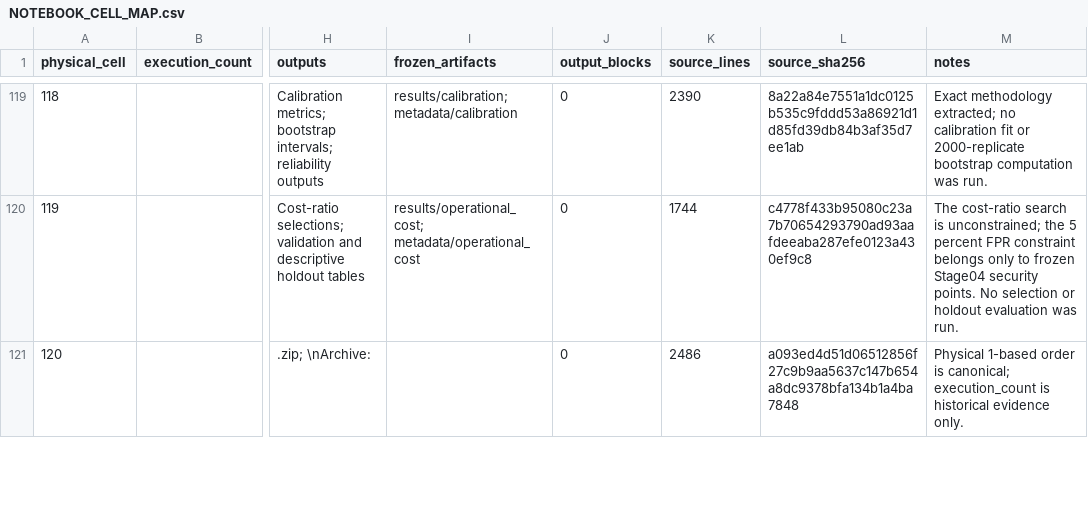
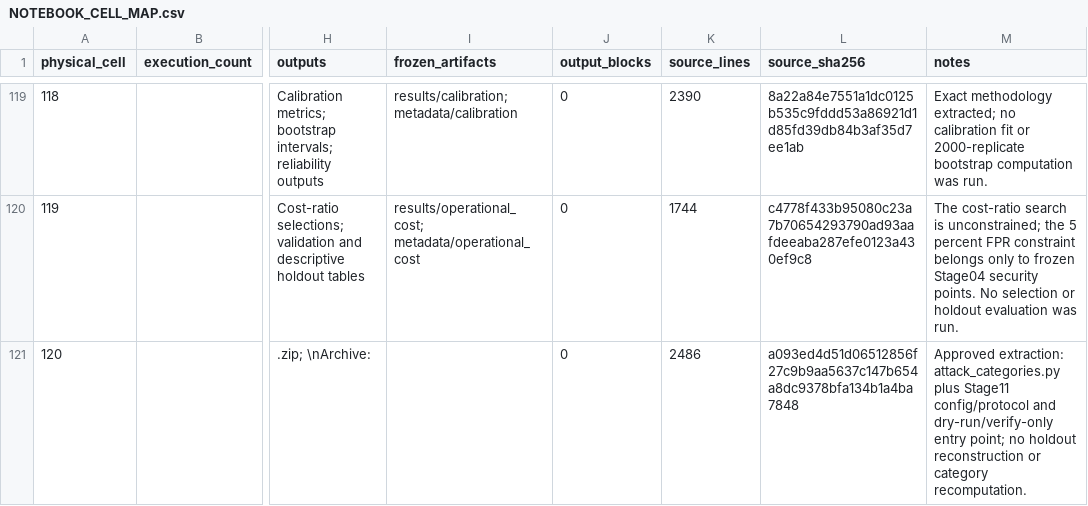
Before and after one commit to themubasshir/ids2018-validation-safe-ablation, a CSV file: docs/reproducibility/NOTEBOOK_CELL_MAP.csv, drawn as a sheet; only a part is shown, gaps mark what is left out; the diff covers the shown part only; the diff names each change by its address in the sheet, - before the commit and + after, or states it on an @@ line.

```diff
--- a/docs/reproducibility/NOTEBOOK_CELL_MAP.csv
+++ b/docs/reproducibility/NOTEBOOK_CELL_MAP.csv
-M121 (notes): Physical 1-based order is canonical; execution_count is historical evidence only.
+M121 (notes): Approved extraction: attack_categories.py plus Stage11 config/protocol and dry-run/verify-only entry point; no holdout reconstruction or category recomputation.
```
Also changed, not shown: 7 edited cells elsewhere in this file, docs/reproducibility/DISCREPANCY_REGISTER.csv, docs/reproducibility/REPRODUCIBILITY_GAPS.csv, 4 other files.
